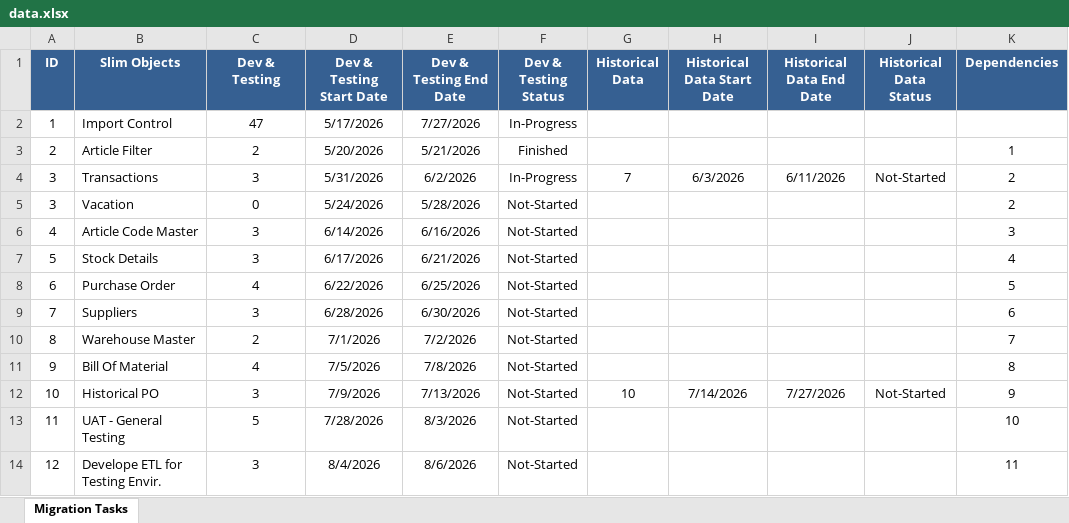
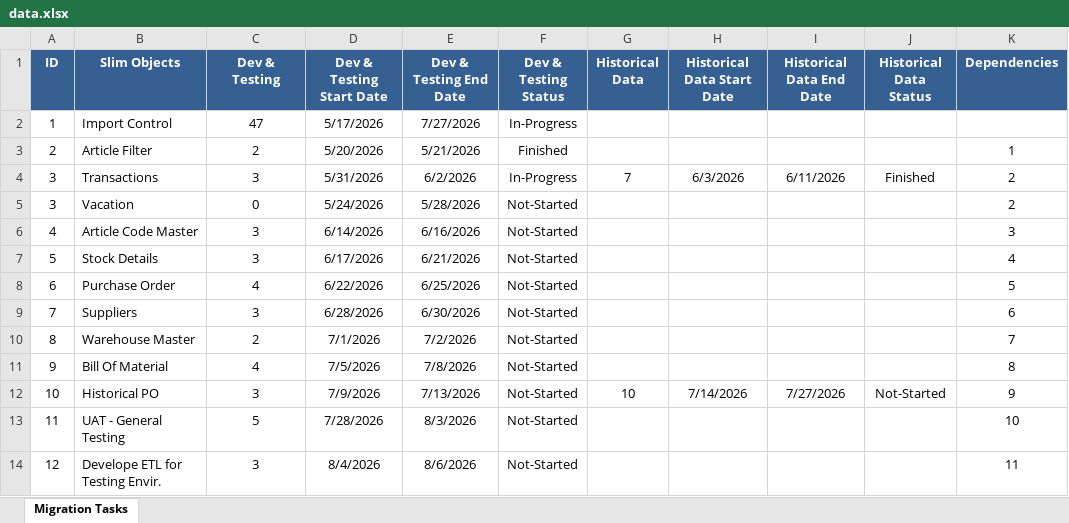
Before and after one commit to minaGalil/Trolley-Slimstock-Project, an Excel workbook: data.xlsx, sheet Migration Tasks, drawn as a sheet; values as stored, in another font and other column widths than the file's, no borders; the diff names each change by its address in the sheet, - before the commit and + after, or states it on an @@ line.

Commit message:
Update Progress

```diff
--- a/data.xlsx (sheet Migration Tasks)
+++ b/data.xlsx (sheet Migration Tasks)
-J4 (Historical Data Status): Not-Started
+J4 (Historical Data Status): Finished
```
